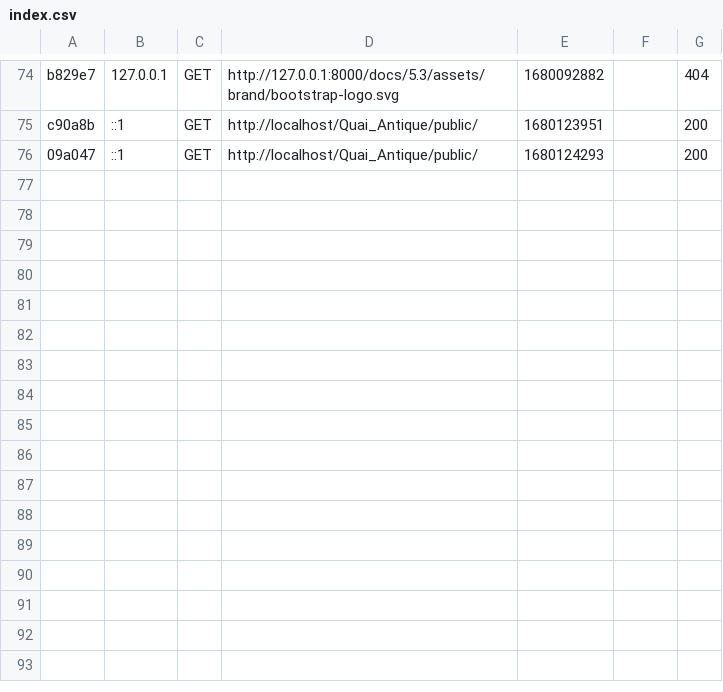
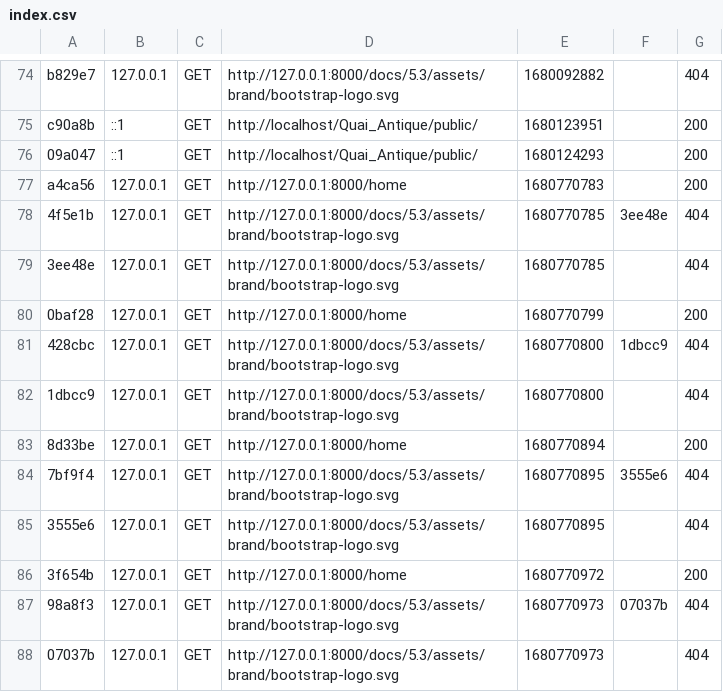
Before and after one commit to HM-codeuse/Quai_Antique, a CSV file: var/cache/dev/profiler/index.csv, drawn as a sheet; only a part is shown, gaps mark what is left out; the diff names each change by its address in the sheet, - before the commit and + after, or states it on an @@ line.

Commit message:
Installation of Bootstrap 5 + webpack encore

```diff
--- a/var/cache/dev/profiler/index.csv
+++ b/var/cache/dev/profiler/index.csv
+row 77: a4ca56 | 127.0.0.1 | GET | http://127.0.0.1:8000/home | 1680770783 |  | 200
+row 78: 4f5e1b | 127.0.0.1 | GET | http://127.0.0.1:8000/docs/5.3/assets/brand/bootstrap-logo.svg | 1680770785 | 3ee48e | 404
+row 79: 3ee48e | 127.0.0.1 | GET | http://127.0.0.1:8000/docs/5.3/assets/brand/bootstrap-logo.svg | 1680770785 |  | 404
+row 80: 0baf28 | 127.0.0.1 | GET | http://127.0.0.1:8000/home | 1680770799 |  | 200
+row 81: 428cbc | 127.0.0.1 | GET | http://127.0.0.1:8000/docs/5.3/assets/brand/bootstrap-logo.svg | 1680770800 | 1dbcc9 | 404
+row 82: 1dbcc9 | 127.0.0.1 | GET | http://127.0.0.1:8000/docs/5.3/assets/brand/bootstrap-logo.svg | 1680770800 |  | 404
+row 83: 8d33be | 127.0.0.1 | GET | http://127.0.0.1:8000/home | 1680770894 |  | 200
+row 84: 7bf9f4 | 127.0.0.1 | GET | http://127.0.0.1:8000/docs/5.3/assets/brand/bootstrap-logo.svg | 1680770895 | 3555e6 | 404
+row 85: 3555e6 | 127.0.0.1 | GET | http://127.0.0.1:8000/docs/5.3/assets/brand/bootstrap-logo.svg | 1680770895 |  | 404
+row 86: 3f654b | 127.0.0.1 | GET | http://127.0.0.1:8000/home | 1680770972 |  | 200
+row 87: 98a8f3 | 127.0.0.1 | GET | http://127.0.0.1:8000/docs/5.3/assets/brand/bootstrap-logo.svg | 1680770973 | 07037b | 404
+row 88: 07037b | 127.0.0.1 | GET | http://127.0.0.1:8000/docs/5.3/assets/brand/bootstrap-logo.svg | 1680770973 |  | 404
```
Also changed, not shown: 28 other files.
